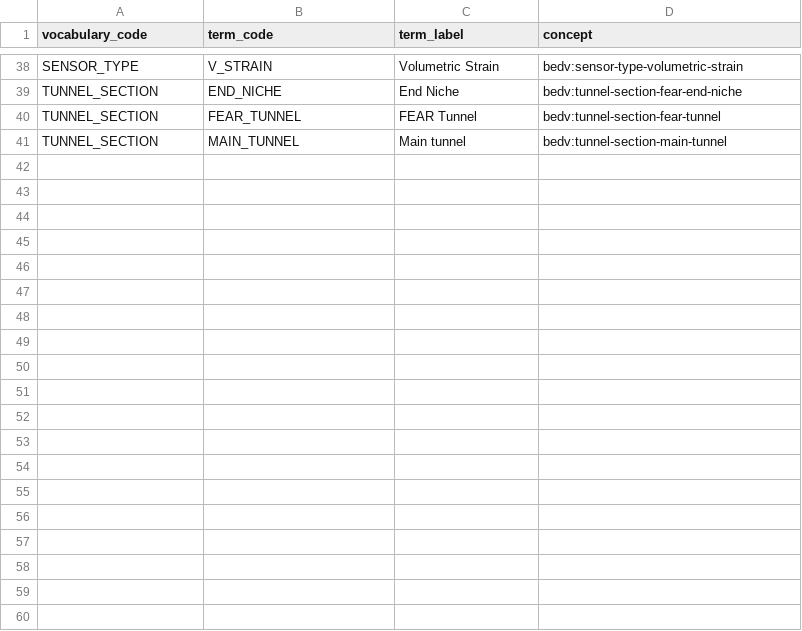
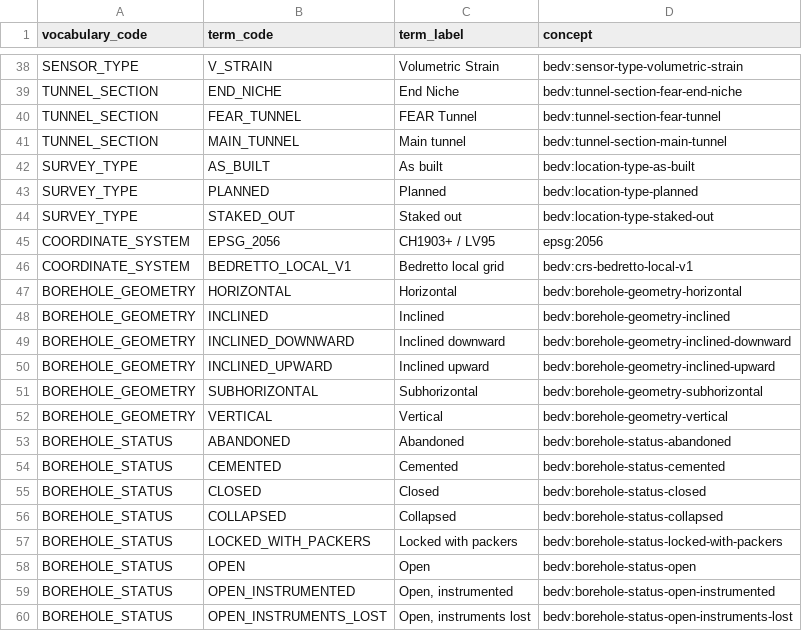
Before and after one commit to sdsc-ordes/bedamame, a CSV file: mapping/openbis-terms.csv, drawn as a sheet; only a part is shown, gaps mark what is left out; the diff covers the shown part only.

Commit message:
feat: add openBIS master-data changes and migrations

```diff
--- a/mapping/openbis-terms.csv
+++ b/mapping/openbis-terms.csv
@@ -41 +41,20 @@ TUNNEL_SECTION,FEAR_TUNNEL,FEAR Tunnel,bedv:tunnel-section-fear-tunnel
 TUNNEL_SECTION,MAIN_TUNNEL,Main tunnel,bedv:tunnel-section-main-tunnel
+SURVEY_TYPE,AS_BUILT,As built,bedv:location-type-as-built
+SURVEY_TYPE,PLANNED,Planned,bedv:location-type-planned
+SURVEY_TYPE,STAKED_OUT,Staked out,bedv:location-type-staked-out
+COORDINATE_SYSTEM,EPSG_2056,CH1903+ / LV95,epsg:2056
+COORDINATE_SYSTEM,BEDRETTO_LOCAL_V1,Bedretto local grid,bedv:crs-bedretto-local-v1
+BOREHOLE_GEOMETRY,HORIZONTAL,Horizontal,bedv:borehole-geometry-horizontal
+BOREHOLE_GEOMETRY,INCLINED,Inclined,bedv:borehole-geometry-inclined
+BOREHOLE_GEOMETRY,INCLINED_DOWNWARD,Inclined downward,bedv:borehole-geometry-inclined-downward
+BOREHOLE_GEOMETRY,INCLINED_UPWARD,Inclined upward,bedv:borehole-geometry-inclined-upward
+BOREHOLE_GEOMETRY,SUBHORIZONTAL,Subhorizontal,bedv:borehole-geometry-subhorizontal
+BOREHOLE_GEOMETRY,VERTICAL,Vertical,bedv:borehole-geometry-vertical
+BOREHOLE_STATUS,ABANDONED,Abandoned,bedv:borehole-status-abandoned
+BOREHOLE_STATUS,CEMENTED,Cemented,bedv:borehole-status-cemented
+BOREHOLE_STATUS,CLOSED,Closed,bedv:borehole-status-closed
+BOREHOLE_STATUS,COLLAPSED,Collapsed,bedv:borehole-status-collapsed
+BOREHOLE_STATUS,LOCKED_WITH_PACKERS,Locked with packers,bedv:borehole-status-locked-with-packers
+BOREHOLE_STATUS,OPEN,Open,bedv:borehole-status-open
+BOREHOLE_STATUS,OPEN_INSTRUMENTED,"Open, instrumented",bedv:borehole-status-open-instrumented
+BOREHOLE_STATUS,OPEN_INSTRUMENTS_LOST,"Open, instruments lost",bedv:borehole-status-open-instruments-lost
```
Also changed, not shown: 26 added rows elsewhere in this file, 11 other files.
